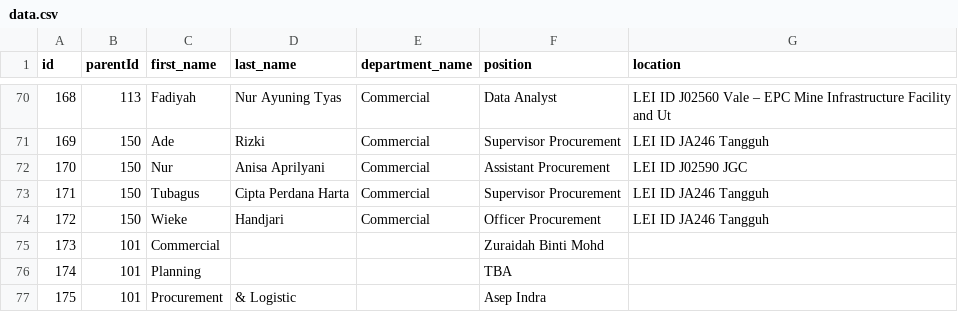
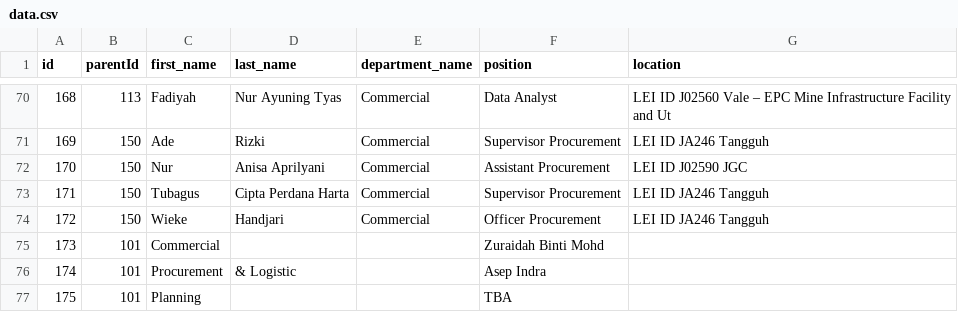
Before and after one commit to fadiyahtys/Chart, a CSV file: misc/data.csv, drawn as a sheet; only a part is shown, gaps mark what is left out; the diff covers the shown part only.

```diff
--- a/misc/data.csv
+++ b/misc/data.csv
@@ -75,3 +75,3 @@ id;parentId;first_name;last_name;department_name;position;location
 173;101;Commercial;;;Zuraidah Binti Mohd;
-174;101;Planning;;;TBA;
-175;101;Procurement;& Logistic;;Asep Indra;
+174;101;Procurement;& Logistic;;Asep Indra;
+175;101;Planning;;;TBA;
```
Also changed, not shown: 7 added rows, 7 removed rows and 6 edited cells elsewhere in this file.
